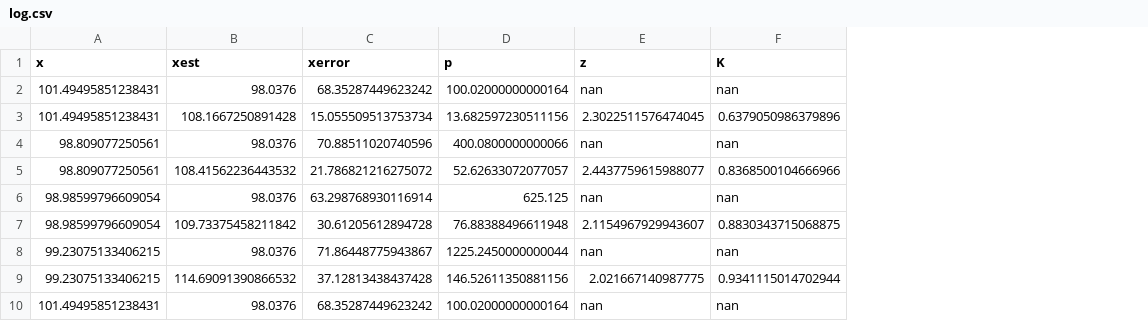
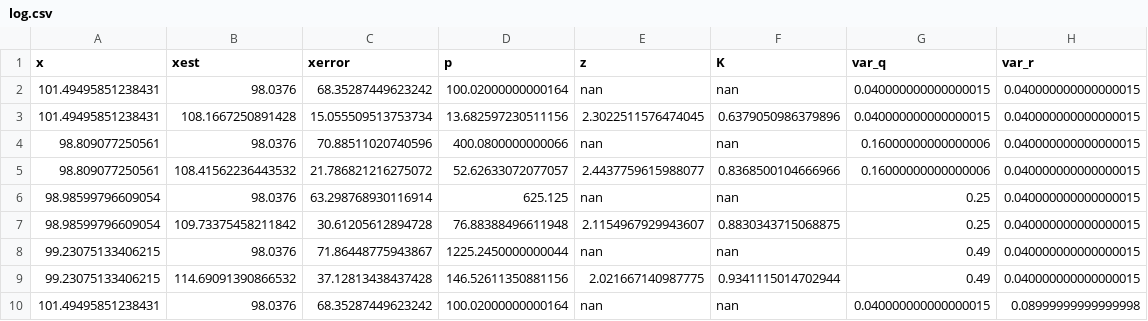
Before and after one commit to Serge916/Practica-3-ControlInteligente, a CSV file: log.csv, drawn as a sheet; only a part is shown; the diff names each change by its address in the sheet, - before the commit and + after, or states it on an @@ line.

```diff
--- a/log.csv
+++ b/log.csv
+column G (var_q), rows 2-10: 0.040000000000000015 | 0.040000000000000015 | 0.16000000000000006 | 0.16000000000000006 | 0.25 | 0.25 | 0.49 | 0.49 | 0.040000000000000015
+column H (var_r), rows 2-10: 0.040000000000000015 | 0.040000000000000015 | 0.040000000000000015 | 0.040000000000000015 | 0.040000000000000015 | 0.040000000000000015 | 0.040000000000000015 | 0.040000000000000015 | 0.08999999999999998
```
Also changed, not shown: 2 other files.
